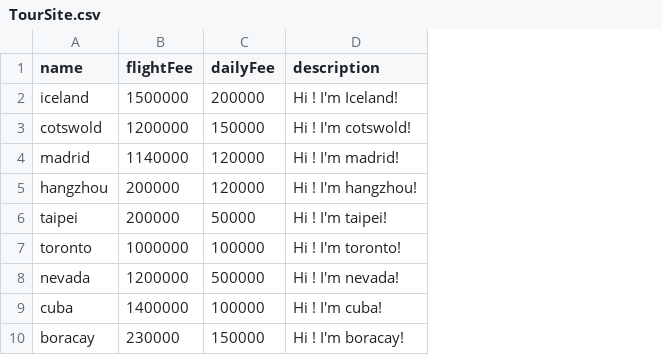
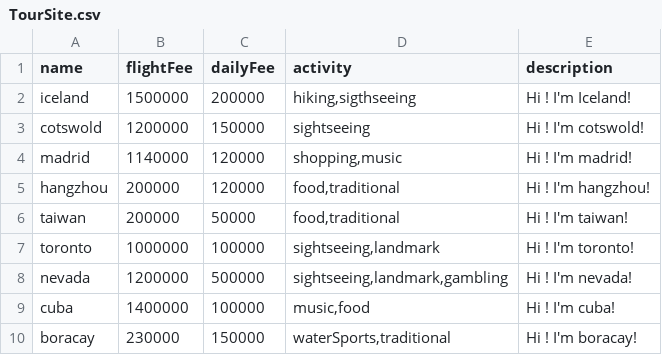
Before and after one commit to OurTutorials/PuppyFinder, a CSV file: server/config/TourSite.csv, drawn as a sheet; addresses are those after the commit; the diff names each change by its address in the sheet, - before the commit and + after, or states it on an @@ line.

```diff
--- a/server/config/TourSite.csv
+++ b/server/config/TourSite.csv
+column D (activity), rows 2-10: hiking,sigthseeing | sightseeing | shopping,music | food,traditional | food,traditional | sightseeing,landmark | sightseeing,landmark,gambling | music,food | waterSports,traditional
-A6 (name): taipei
+A6 (name): taiwan
-E6 (description): Hi ! I'm taipei!
+E6 (description): Hi ! I'm taiwan!
```
Also changed, not shown: 3 other files.
